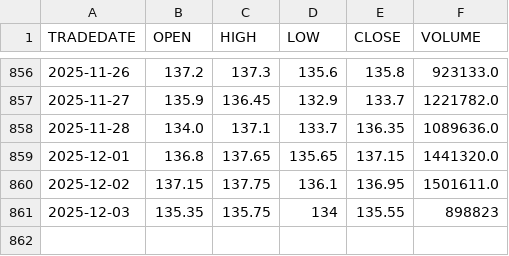
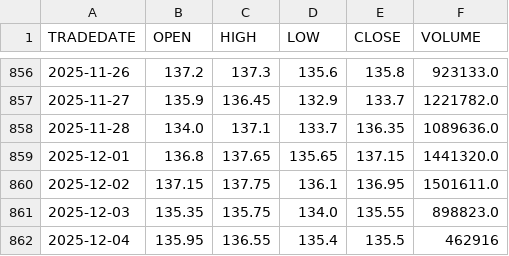
Before and after one commit to ostepann/moex-vim-daily-fetcher, a CSV file: data/EQMX.csv, drawn as a sheet; only a part is shown, gaps mark what is left out.

```diff
--- a/data/EQMX.csv
+++ b/data/EQMX.csv
@@ -860,2 +860,3 @@ TRADEDATE,OPEN,HIGH,LOW,CLOSE,VOLUME
 2025-12-02,137.15,137.75,136.1,136.95,1501611.0
-2025-12-03,135.35,135.75,134,135.55,898823
+2025-12-03,135.35,135.75,134.0,135.55,898823.0
+2025-12-04,135.95,136.55,135.4,135.5,462916
```
Also changed, not shown: data/GOLD.csv, data/LQDT.csv, 2 other files.
